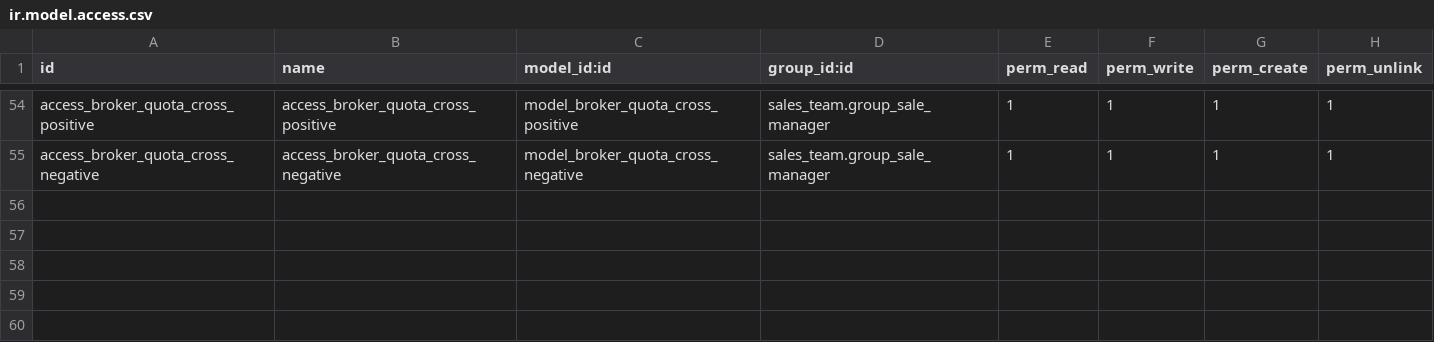
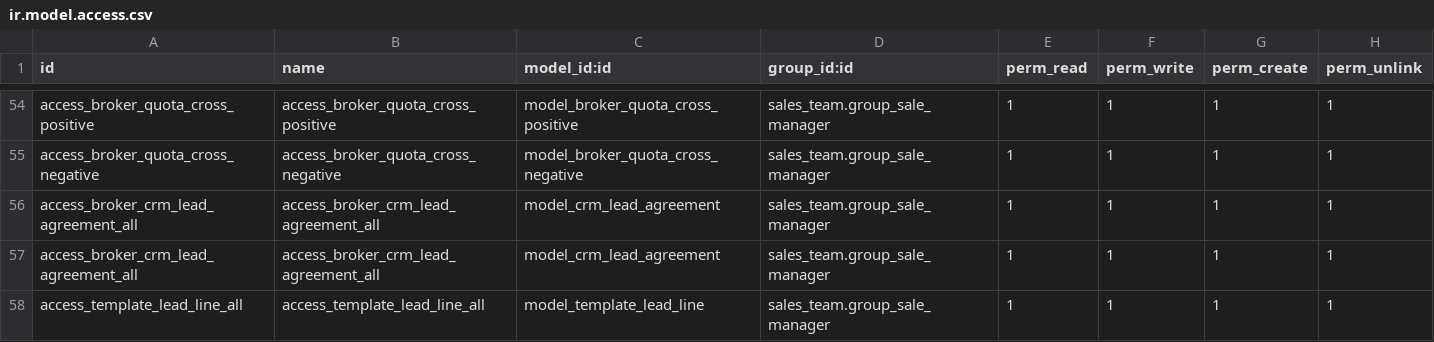
Before and after one commit to tandicorp/bypsa, a CSV file: broker_do/security/ir.model.access.csv, drawn as a sheet; only a part is shown, gaps mark what is left out.

Commit message:
[FIX][broker_do]: Correccion de permisos faltantes

```diff
--- a/broker_do/security/ir.model.access.csv
+++ b/broker_do/security/ir.model.access.csv
@@ -55 +55,4 @@ access_broker_quota_cross_positive,access_broker_quota_cross_positive,model_brok
 access_broker_quota_cross_negative,access_broker_quota_cross_negative,model_broker_quota_cross_negative,sales_team.group_sale_manager,1,1,1,1
+access_broker_crm_lead_agreement_all,access_broker_crm_lead_agreement_all,model_crm_lead_agreement,sales_team.group_sale_manager,1,1,1,1
+access_broker_crm_lead_agreement_all,access_broker_crm_lead_agreement_all,model_crm_lead_agreement,sales_team.group_sale_manager,1,1,1,1
+access_template_lead_line_all,access_template_lead_line_all,model_template_lead_line,sales_team.group_sale_manager,1,1,1,1
```
